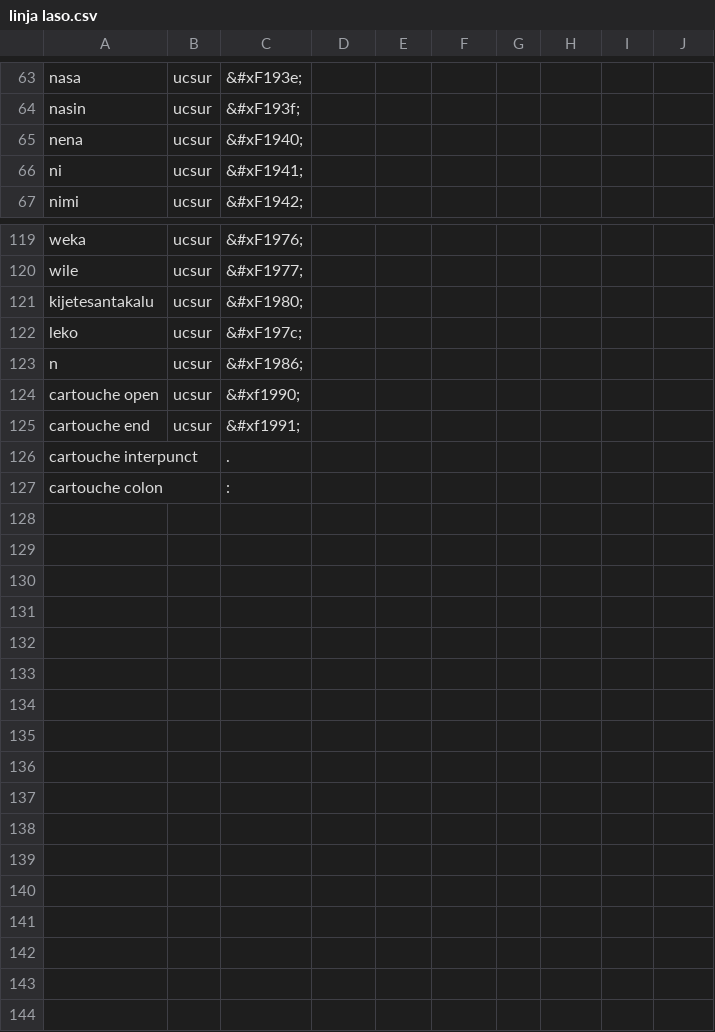
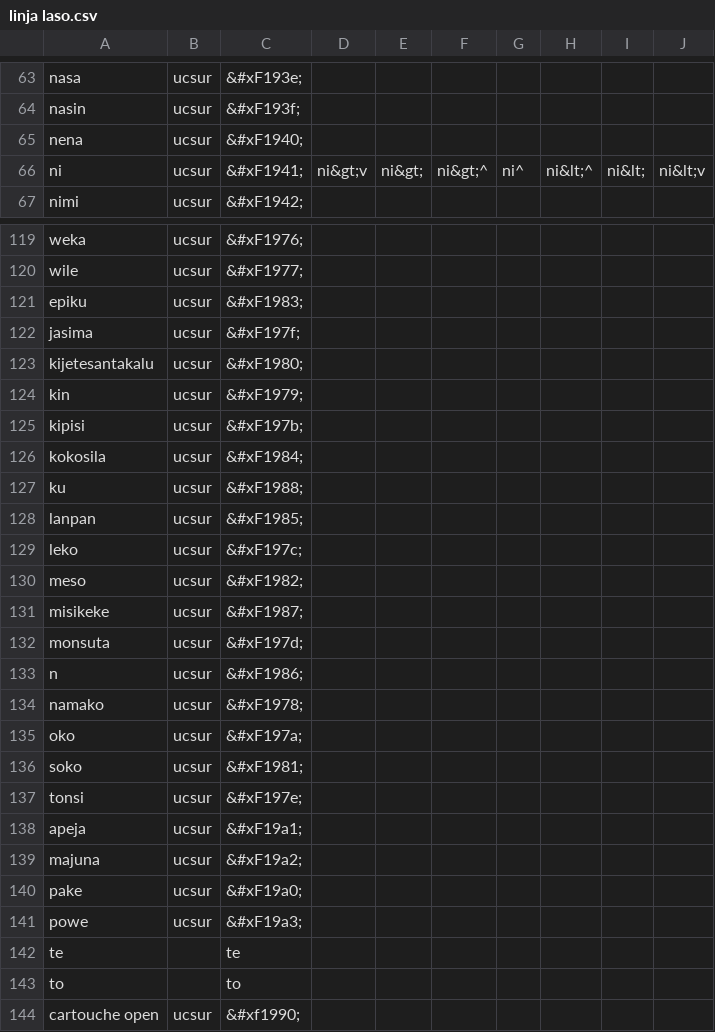
Before and after one commit to RetSamys/toki-pona-glyphs, a CSV file: sona/glyphs/linja laso.csv, drawn as a sheet; only a part is shown, gaps mark what is left out; the shorter side is filled out with more unchanged rows.

Commit message:
Update linja laso.csv

```diff
--- a/sona/glyphs/linja laso.csv
+++ b/sona/glyphs/linja laso.csv
@@ -65,3 +65,3 @@ nasin,ucsur,&#xF193f;
 nena,ucsur,&#xF1940;
-ni,ucsur,&#xF1941;
+ni,ucsur,&#xF1941;,ni&gt;v,ni&gt;,ni&gt;^,ni^,ni&lt;^,ni&lt;,ni&lt;v
 nimi,ucsur,&#xF1942;
@@ -120,5 +120,25 @@ weka,ucsur,&#xF1976;
 wile,ucsur,&#xF1977;
+epiku,ucsur,&#xF1983;
+jasima,ucsur,&#xF197f;
 kijetesantakalu,ucsur,&#xF1980;
+kin,ucsur,&#xF1979;
+kipisi,ucsur,&#xF197b;
+kokosila,ucsur,&#xF1984;
+ku,ucsur,&#xF1988;
+lanpan,ucsur,&#xF1985;
 leko,ucsur,&#xF197c;
+meso,ucsur,&#xF1982;
+misikeke,ucsur,&#xF1987;
+monsuta,ucsur,&#xF197d;
 n,ucsur,&#xF1986;
+namako,ucsur,&#xF1978;
+oko,ucsur,&#xF197a;
+soko,ucsur,&#xF1981;
+tonsi,ucsur,&#xF197e;
+apeja,ucsur,&#xF19a1;
+majuna,ucsur,&#xF19a2;
+pake,ucsur,&#xF19a0;
+powe,ucsur,&#xF19a3;
+te,,te
+to,,to
 cartouche open,ucsur,&#xf1990;
```
